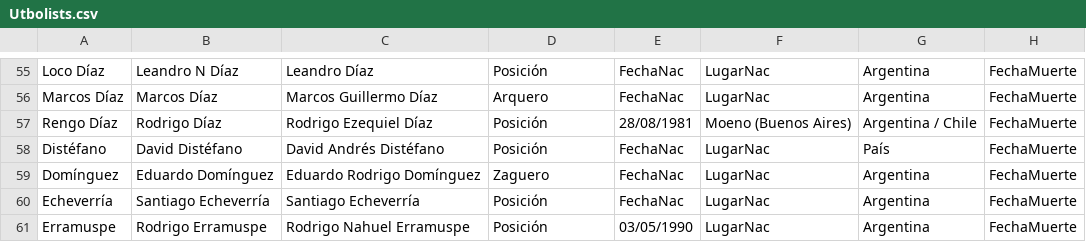
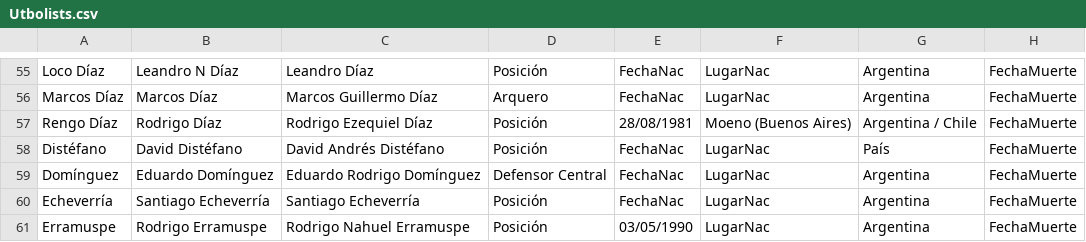
Before and after one commit to globopedia/Utbolists, a CSV file: Utbolists.csv, drawn as a sheet; only a part is shown, gaps mark what is left out; the diff covers the shown part only; the diff names each change by its address in the sheet, - before the commit and + after, or states it on an @@ line.

Commit message:
Update Utbolists.csv

```diff
--- a/Utbolists.csv
+++ b/Utbolists.csv
-D59: Zaguero
+D59: Defensor Central
```
Also changed, not shown: 1 added row and 11 edited cells elsewhere in this file.
